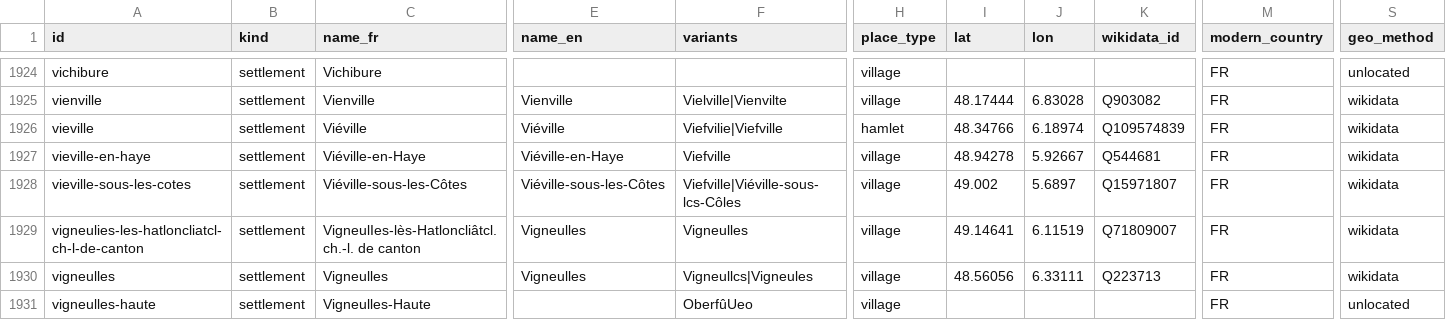
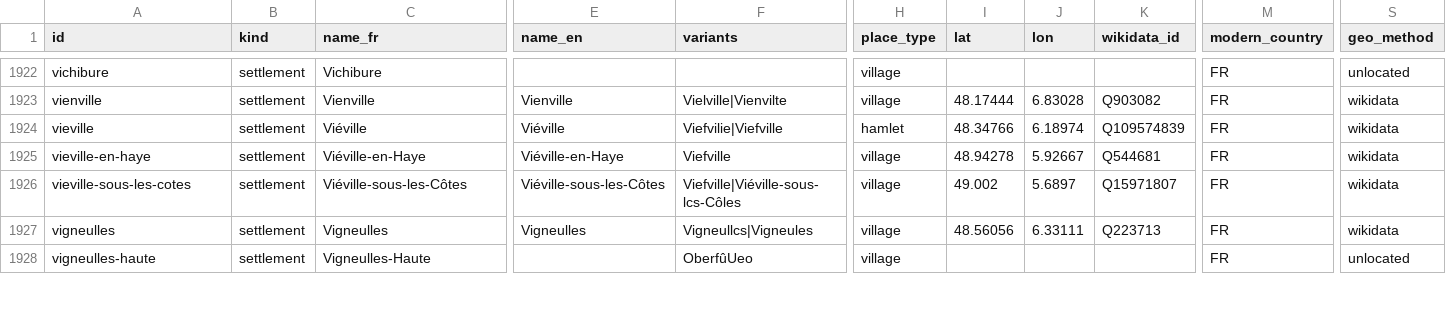
Before and after one commit to skachano/hist-map_dl1594, a CSV file: data/curated/places.csv, drawn as a sheet; only a part is shown, gaps mark what is left out; removed rows and columns are numbered as before the commit, all else as after; rows hold the shown columns only; the diff covers the shown part only; the diff names each change by its address in the sheet, - before the commit and + after, or states it on an @@ line.

```diff
--- a/data/curated/places.csv
+++ b/data/curated/places.csv
-row 1929: vigneulies-les-hatloncliatcl-ch-l-de-canton | settlement | VigneulIes-lès-Hatloncliâtcl. ch.-l. de canton | Vigneulles | Vigneulles | village | 49.14641 | 6.11519 | Q71809007 | FR | wikidata
```
Also changed, not shown: 2 added rows, 3 removed rows and 40 edited cells elsewhere in this file, data/curated/geocoding.csv, data/curated/holdings.csv, 12 other files.
